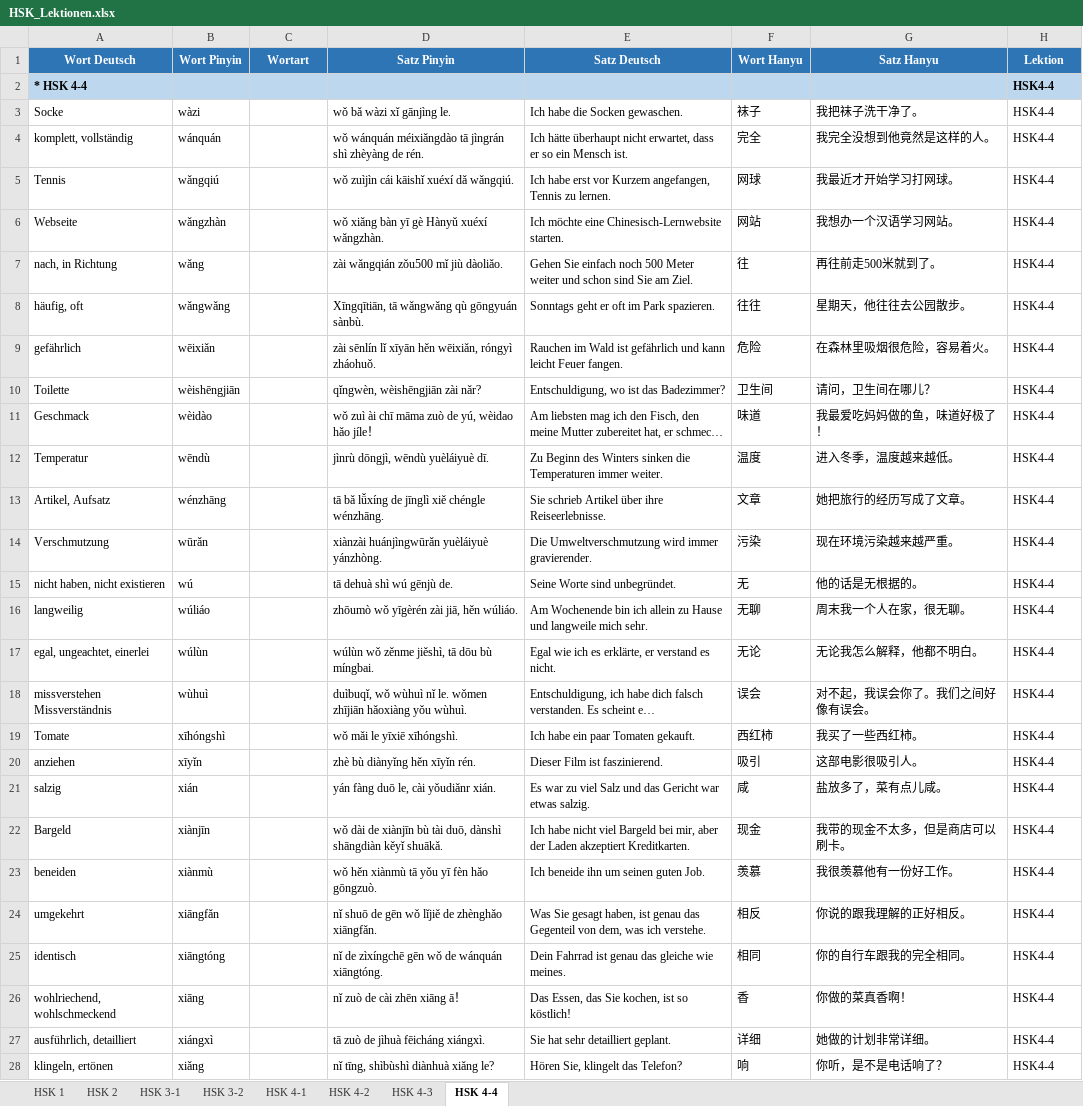
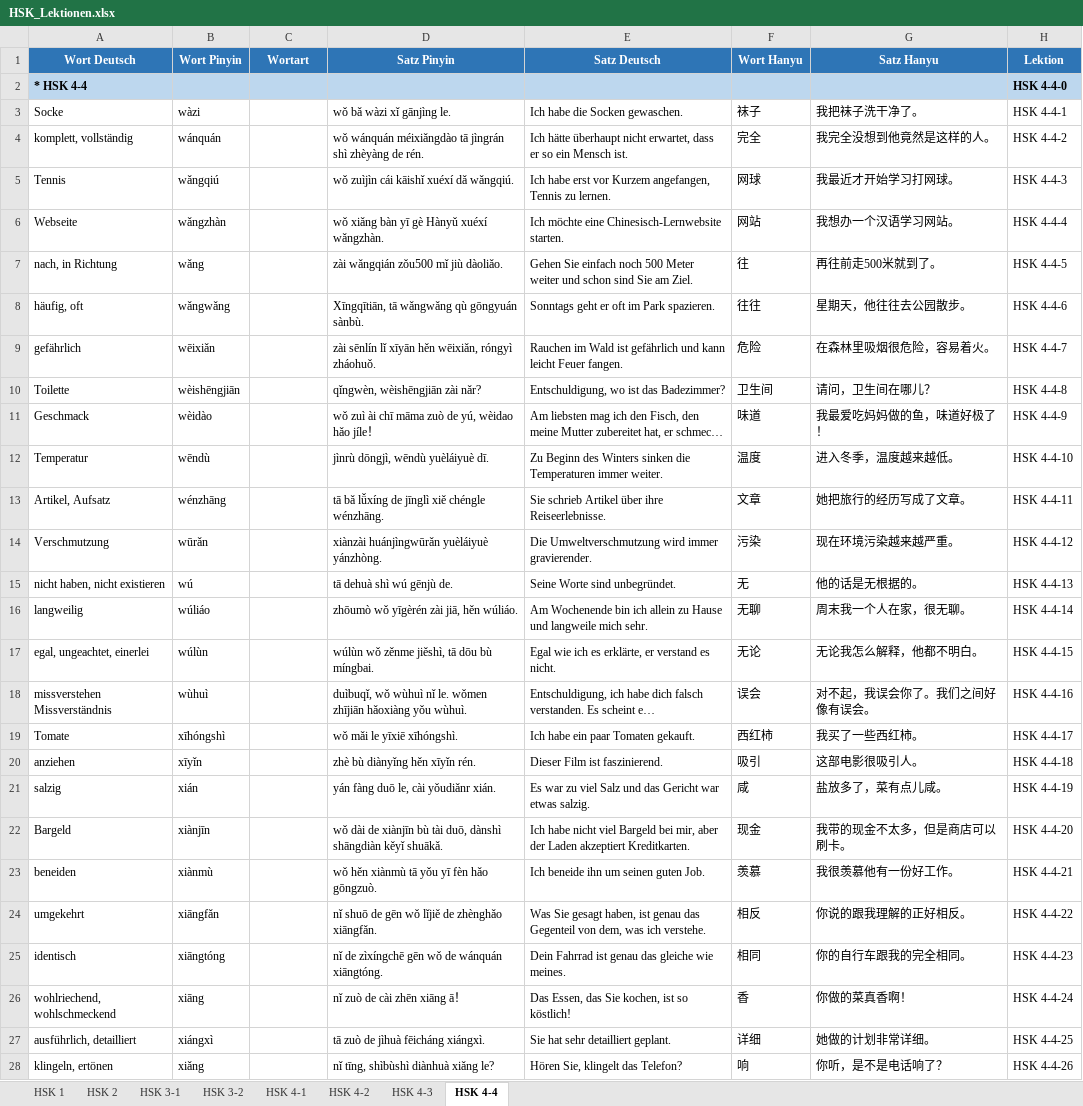
Before and after one commit to luoboteanjing-netizen/Chinesisch-HSK, an Excel workbook: data/HSK_Lektionen.xlsx, sheet HSK 4-4, drawn as a sheet; only a part is shown; long unchanged cells end in …; values as stored, in another font and other column widths than the file's, no borders; the diff covers the shown part only; the diff names each change by its address in the sheet, - before the commit and + after, or states it on an @@ line.

```diff
--- a/data/HSK_Lektionen.xlsx (sheet HSK 4-4)
+++ b/data/HSK_Lektionen.xlsx (sheet HSK 4-4)
-H2 (Lektion): HSK4-4
+H2 (Lektion): HSK 4-4-0
-H3 (Lektion): HSK4-4
+H3 (Lektion): HSK 4-4-1
-H4 (Lektion): HSK4-4
+H4 (Lektion): HSK 4-4-2
-H5 (Lektion): HSK4-4
+H5 (Lektion): HSK 4-4-3
-H6 (Lektion): HSK4-4
+H6 (Lektion): HSK 4-4-4
-H7 (Lektion): HSK4-4
+H7 (Lektion): HSK 4-4-5
-H8 (Lektion): HSK4-4
+H8 (Lektion): HSK 4-4-6
-H9 (Lektion): HSK4-4
+H9 (Lektion): HSK 4-4-7
-H10 (Lektion): HSK4-4
+H10 (Lektion): HSK 4-4-8
-H11 (Lektion): HSK4-4
+H11 (Lektion): HSK 4-4-9
-H12 (Lektion): HSK4-4
+H12 (Lektion): HSK 4-4-10
-H13 (Lektion): HSK4-4
+H13 (Lektion): HSK 4-4-11
-H14 (Lektion): HSK4-4
+H14 (Lektion): HSK 4-4-12
-H15 (Lektion): HSK4-4
+H15 (Lektion): HSK 4-4-13
-H16 (Lektion): HSK4-4
+H16 (Lektion): HSK 4-4-14
-H17 (Lektion): HSK4-4
+H17 (Lektion): HSK 4-4-15
-H18 (Lektion): HSK4-4
+H18 (Lektion): HSK 4-4-16
-H19 (Lektion): HSK4-4
+H19 (Lektion): HSK 4-4-17
-H20 (Lektion): HSK4-4
+H20 (Lektion): HSK 4-4-18
-H21 (Lektion): HSK4-4
+H21 (Lektion): HSK 4-4-19
-H22 (Lektion): HSK4-4
+H22 (Lektion): HSK 4-4-20
-H23 (Lektion): HSK4-4
+H23 (Lektion): HSK 4-4-21
-H24 (Lektion): HSK4-4
+H24 (Lektion): HSK 4-4-22
-H25 (Lektion): HSK4-4
+H25 (Lektion): HSK 4-4-23
-H26 (Lektion): HSK4-4
+H26 (Lektion): HSK 4-4-24
-H27 (Lektion): HSK4-4
+H27 (Lektion): HSK 4-4-25
-H28 (Lektion): HSK4-4
+H28 (Lektion): HSK 4-4-26
```
Also changed, not shown: 129 edited cells elsewhere in this sheet, sheet HSK 3-2, sheet HSK 2, sheet HSK 1, sheet HSK 4-2, sheet HSK 4-3, sheet HSK 3-1, 1 more sheet, 2 other files.
